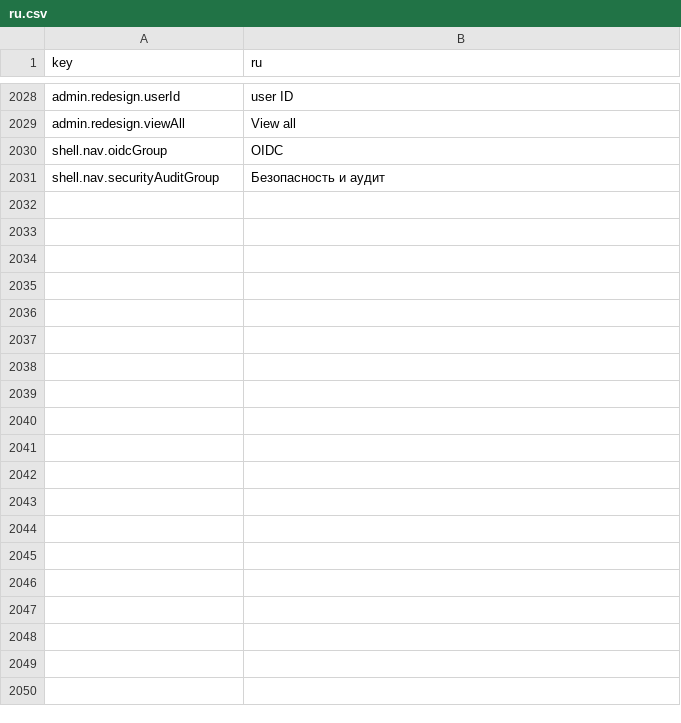
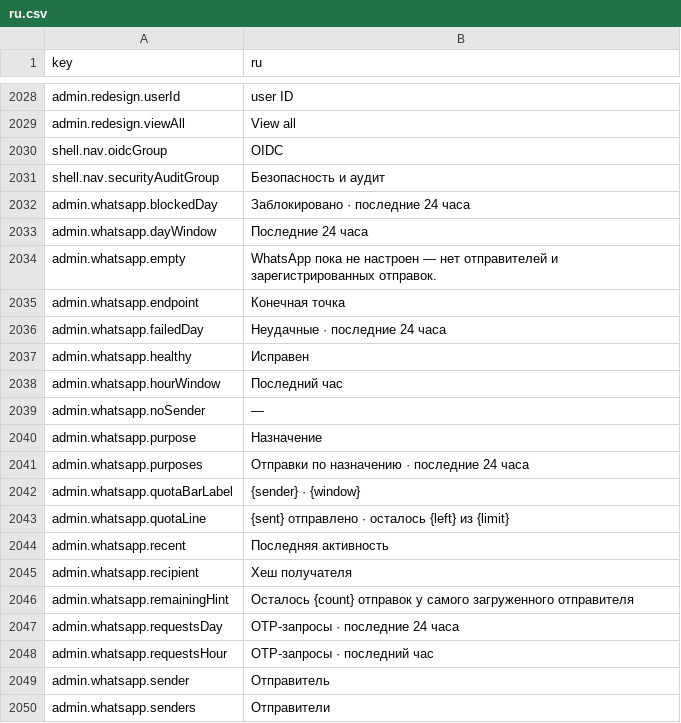
Before and after one commit to david1gp/authworks, a CSV file: public/i18n/ru.csv, drawn as a sheet; only a part is shown, gaps mark what is left out; the diff covers the shown part only; the diff names each change by its address in the sheet, - before the commit and + after, or states it on an @@ line.

Commit message:
feat(admin): add WhatsApp usage page with per-sender quota bars, request counts, and send log

```diff
--- a/public/i18n/ru.csv
+++ b/public/i18n/ru.csv
+row 2032: admin.whatsapp.blockedDay | Заблокировано · последние 24 часа
+row 2033: admin.whatsapp.dayWindow | Последние 24 часа
+row 2034: admin.whatsapp.empty | WhatsApp пока не настроен — нет отправителей и зарегистрированных отправок.
+row 2035: admin.whatsapp.endpoint | Конечная точка
+row 2036: admin.whatsapp.failedDay | Неудачные · последние 24 часа
+row 2037: admin.whatsapp.healthy | Исправен
+row 2038: admin.whatsapp.hourWindow | Последний час
+row 2039: admin.whatsapp.noSender | —
+row 2040: admin.whatsapp.purpose | Назначение
+row 2041: admin.whatsapp.purposes | Отправки по назначению · последние 24 часа
+row 2042: admin.whatsapp.quotaBarLabel | {sender} · {window}
+row 2043: admin.whatsapp.quotaLine | {sent} отправлено · осталось {left} из {limit}
+row 2044: admin.whatsapp.recent | Последняя активность
+row 2045: admin.whatsapp.recipient | Хеш получателя
+row 2046: admin.whatsapp.remainingHint | Осталось {count} отправок у самого загруженного отправителя
+row 2047: admin.whatsapp.requestsDay | OTP-запросы · последние 24 часа
+row 2048: admin.whatsapp.requestsHour | OTP-запросы · последний час
+row 2049: admin.whatsapp.sender | Отправитель
+row 2050: admin.whatsapp.senders | Отправители
```
Also changed, not shown: 12 added rows elsewhere in this file, public/i18n/ar.csv, public/i18n/fr.csv, 31 other files.
